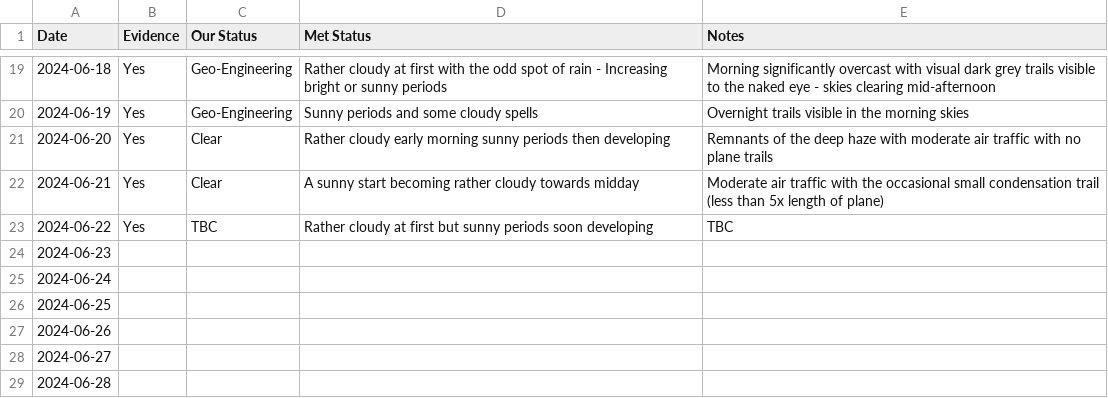
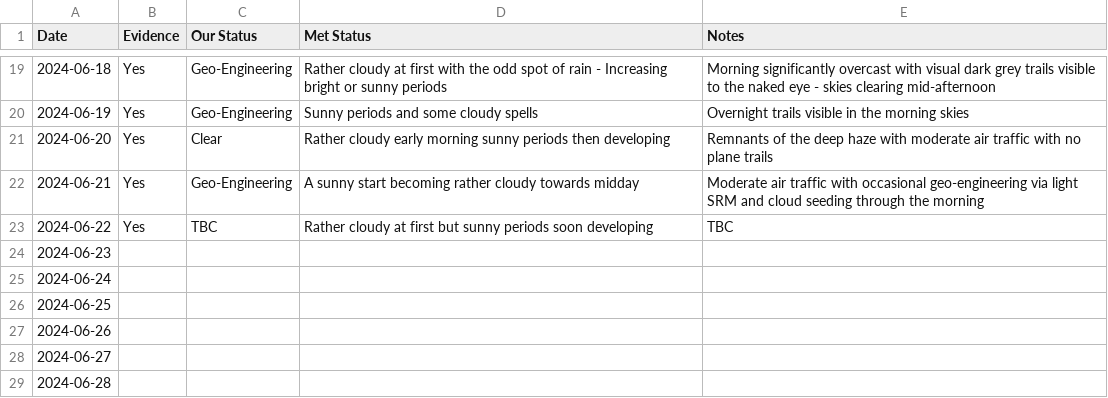
Before and after one commit to aboveje/sky-data, a CSV file: 2024/06-2024.csv, drawn as a sheet; only a part is shown, gaps mark what is left out.

Commit message:
Update 06-2024.csv

```diff
--- a/2024/06-2024.csv
+++ b/2024/06-2024.csv
@@ -21,3 +21,3 @@ Date,Evidence,Our Status,Met Status,Notes
 2024-06-20,Yes,Clear,Rather cloudy early morning sunny periods then developing,Remnants of the deep haze with moderate air traffic with no plane trails
-2024-06-21,Yes,Clear,A sunny start becoming rather cloudy towards midday,Moderate air traffic with the occasional small condensation trail (less than 5x length of plane)
+2024-06-21,Yes,Geo-Engineering,A sunny start becoming rather cloudy towards midday,Moderate air traffic with occasional geo-engineering via light SRM and cloud seeding through the morning
 2024-06-22,Yes,TBC,Rather cloudy at first but sunny periods soon developing,TBC
```
